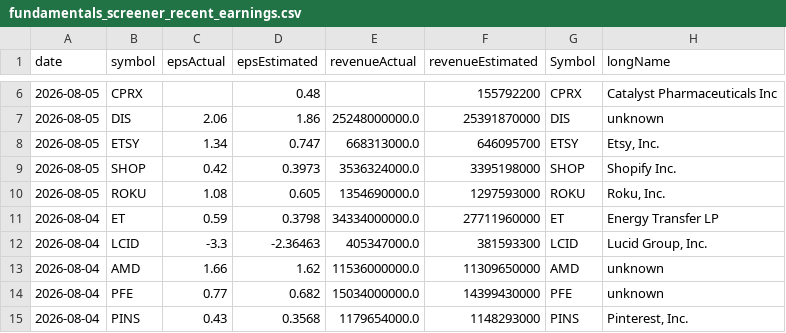
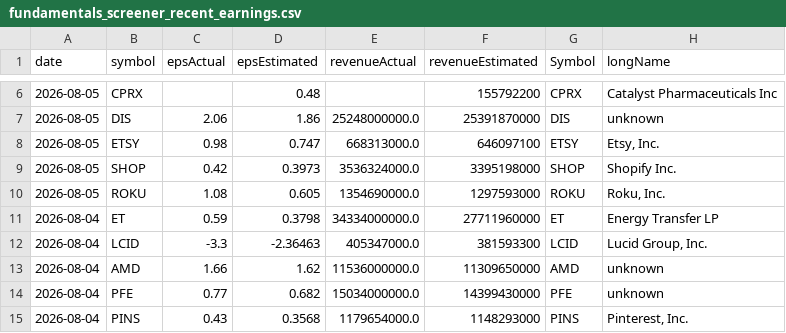
Before and after one commit to fishinmn/stock_screener, a CSV file: data/fundamentals_screener_recent_earnings.csv, drawn as a sheet; only a part is shown, gaps mark what is left out; the diff names each change by its address in the sheet, - before the commit and + after, or states it on an @@ line.

```diff
--- a/data/fundamentals_screener_recent_earnings.csv
+++ b/data/fundamentals_screener_recent_earnings.csv
-C8 (epsActual): 1.34
+C8 (epsActual): 0.98
-F8 (revenueEstimated): 646095700
+F8 (revenueEstimated): 646097100
```
Also changed, not shown: data/recent_earnings.csv, data/recent_earnings_data.csv, 9 other files.
